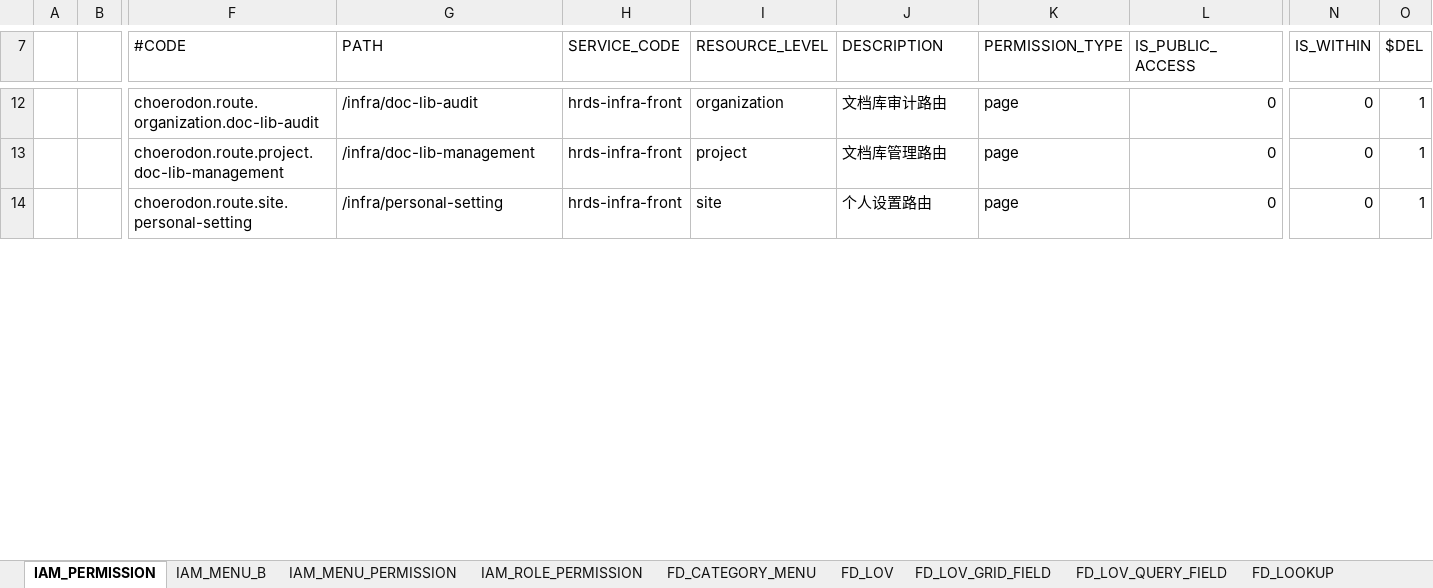
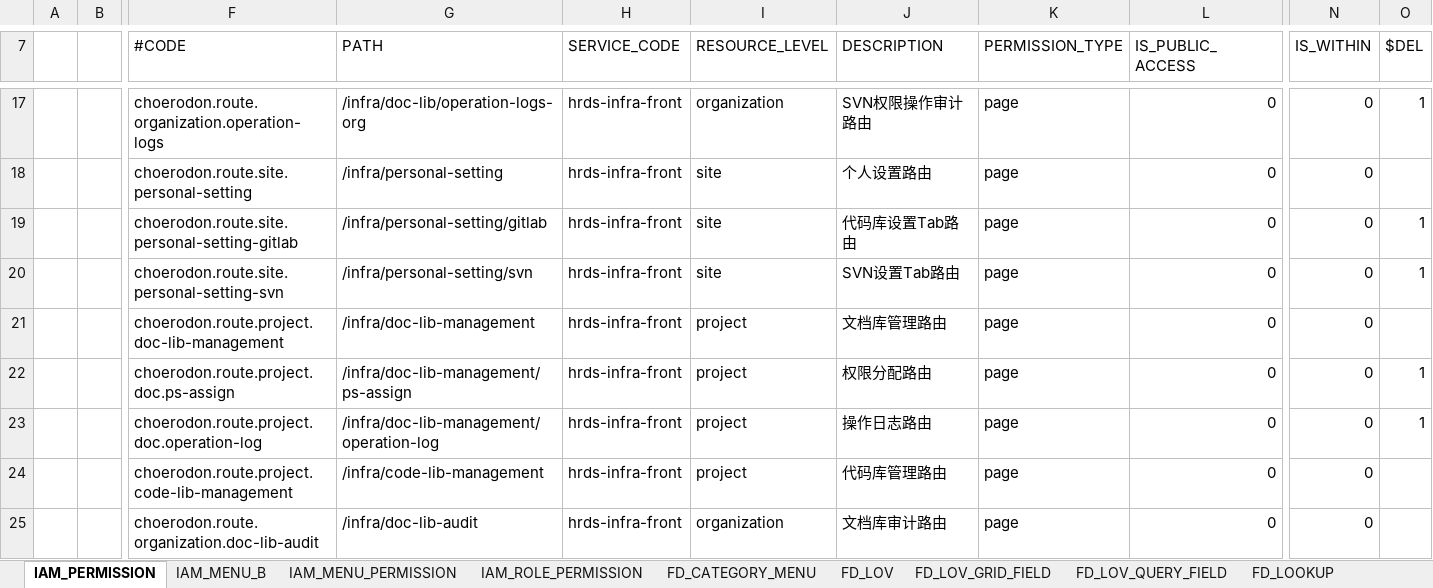
Before and after one commit to open-hand/prod-repo-service, an Excel workbook: src/main/resources/script/meta/micro-service-init-data.xlsx, sheet IAM_PERMISSION, drawn as a sheet; only a part is shown, gaps mark what is left out; values as stored, in another font and other column widths than the file's, no borders; addresses are those after the commit; rows hold the shown columns only; the diff covers the shown part only; the diff names each change by its address in the sheet, - before the commit and + after, or states it on an @@ line.

```diff
--- a/src/main/resources/script/meta/micro-service-init-data.xlsx (sheet IAM_PERMISSION)
+++ b/src/main/resources/script/meta/micro-service-init-data.xlsx (sheet IAM_PERMISSION)
-F17 (#CODE): choerodon.route.organization.doc-lib-audit
+F17 (#CODE): choerodon.route.organization.operation-logs
-G17 (PATH): /infra/doc-lib-audit
+G17 (PATH): /infra/doc-lib/operation-logs-org
-J17 (DESCRIPTION): 文档库审计路由
+J17 (DESCRIPTION): SVN权限操作审计路由
+row 18:  |  | choerodon.route.site.personal-setting | /infra/personal-setting | hrds-infra-front | site | 个人设置路由 | page | 0 | 0
+row 19:  |  | choerodon.route.site.personal-setting-gitlab | /infra/personal-setting/gitlab | hrds-infra-front | site | 代码库设置Tab路由 | page | 0 | 0 | 1
+row 20:  |  | choerodon.route.site.personal-setting-svn | /infra/personal-setting/svn | hrds-infra-front | site | SVN设置Tab路由 | page | 0 | 0 | 1
-O21 ($DEL): 1
+O21 ($DEL): (empty)
-F22 (#CODE): choerodon.route.site.personal-setting
+F22 (#CODE): choerodon.route.project.doc.ps-assign
-G22 (PATH): /infra/personal-setting
+G22 (PATH): /infra/doc-lib-management/ps-assign
-I22 (RESOURCE_LEVEL): site
+I22 (RESOURCE_LEVEL): project
-J22 (DESCRIPTION): 个人设置路由
+J22 (DESCRIPTION): 权限分配路由
+row 23:  |  | choerodon.route.project.doc.operation-log | /infra/doc-lib-management/operation-log | hrds-infra-front | project | 操作日志路由 | page | 0 | 0 | 1
+row 24:  |  | choerodon.route.project.code-lib-management | /infra/code-lib-management | hrds-infra-front | project | 代码库管理路由 | page | 0 | 0
+row 25:  |  | choerodon.route.organization.doc-lib-audit | /infra/doc-lib-audit | hrds-infra-front | organization | 文档库审计路由 | page | 0 | 0
```
Also changed, not shown: 8 added rows and 16 edited cells elsewhere in this sheet, sheet IAM_MENU_B, sheet IAM_MENU_PERMISSION, sheet FD_CATEGORY_MENU, sheet IAM_ROLE_PERMISSION, 1 other file.
